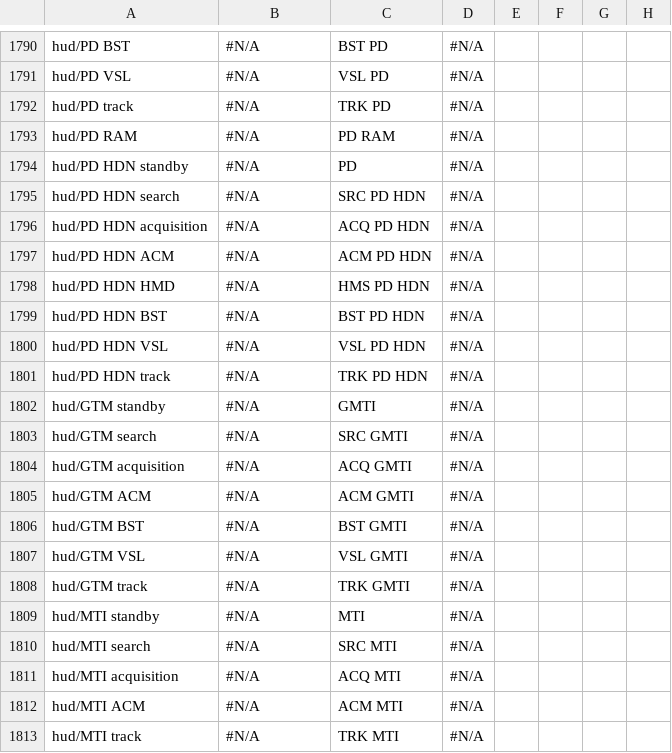
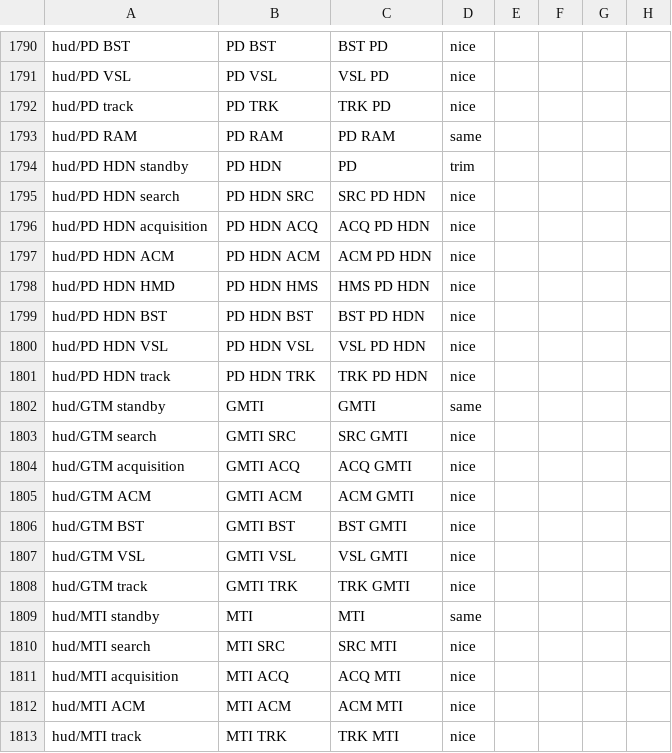
Before and after one commit to mikechuy/SCAM, a CSV file: ui.csv, drawn as a sheet; only a part is shown, gaps mark what is left out; the diff covers the shown part only; the diff names each change by its address in the sheet, - before the commit and + after, or states it on an @@ line.

```diff
--- a/ui.csv
+++ b/ui.csv
-B1790: #N/A
+B1790: PD BST
-D1790:D1792: #N/A
+D1790:D1792: nice
-B1791: #N/A
+B1791: PD VSL
-B1792: #N/A
+B1792: PD TRK
-B1793: #N/A
+B1793: PD RAM
-D1793: #N/A
+D1793: same
-B1794: #N/A
+B1794: PD HDN
-D1794: #N/A
+D1794: trim
-B1795: #N/A
+B1795: PD HDN SRC
-D1795:D1801: #N/A
+D1795:D1801: nice
-B1796: #N/A
+B1796: PD HDN ACQ
-B1797: #N/A
+B1797: PD HDN ACM
-B1798: #N/A
+B1798: PD HDN HMS
-B1799: #N/A
+B1799: PD HDN BST
-B1800: #N/A
+B1800: PD HDN VSL
-B1801: #N/A
+B1801: PD HDN TRK
-B1802: #N/A
+B1802: GMTI
-D1802: #N/A
+D1802: same
-B1803: #N/A
+B1803: GMTI SRC
-D1803:D1808: #N/A
+D1803:D1808: nice
-B1804: #N/A
+B1804: GMTI ACQ
-B1805: #N/A
+B1805: GMTI ACM
-B1806: #N/A
+B1806: GMTI BST
-B1807: #N/A
+B1807: GMTI VSL
-B1808: #N/A
+B1808: GMTI TRK
-B1809: #N/A
+B1809: MTI
-D1809: #N/A
+D1809: same
-B1810: #N/A
+B1810: MTI SRC
-D1810:D1813: #N/A
+D1810:D1813: nice
-B1811: #N/A
+B1811: MTI ACQ
-B1812: #N/A
+B1812: MTI ACM
-B1813: #N/A
+B1813: MTI TRK
```
Also changed, not shown: 100 edited cells elsewhere in this file.
